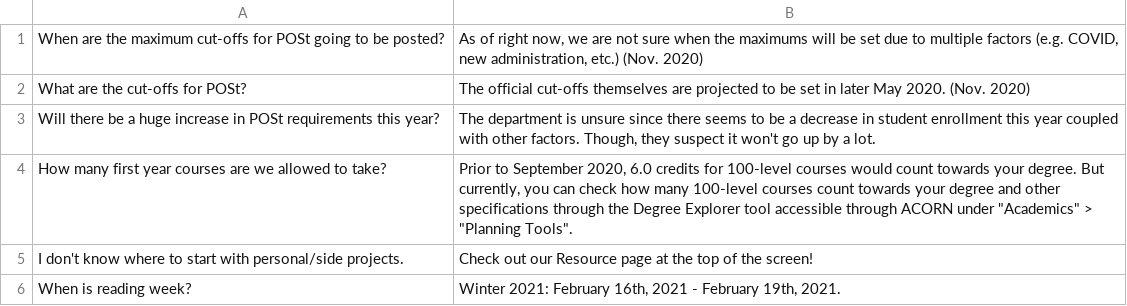
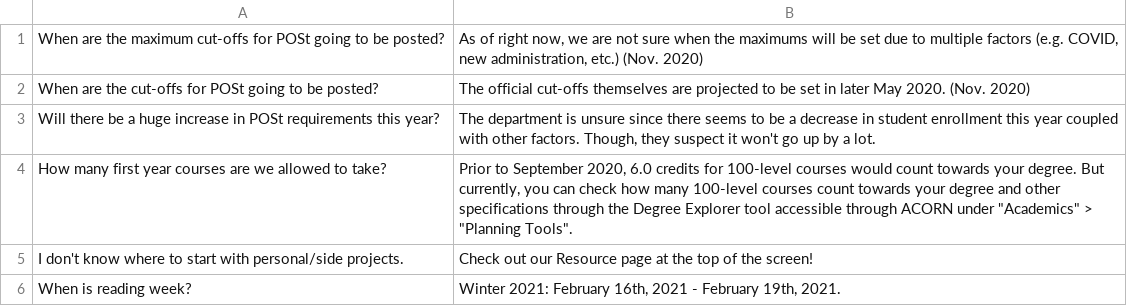
Before and after one commit to utm-cssc/faq, a CSV file: faq.csv, drawn as a sheet.

Commit message:
Update faq.csv

```diff
--- a/faq.csv
+++ b/faq.csv
@@ -1,3 +1,3 @@
 When are the maximum cut-offs for POSt going to be posted? | As of right now, we are not sure when the maximums will be set due to multiple factors (e.g. COVID, new administration, etc.) (Nov. 2020)
-What are the cut-offs for POSt? | The official cut-offs themselves are projected to be set in later May 2020. (Nov. 2020)
+When are the cut-offs for POSt going to be posted? | The official cut-offs themselves are projected to be set in later May 2020. (Nov. 2020)
 Will there be a huge increase in POSt requirements this year? | The department is unsure since there seems to be a decrease in student enrollment this year coupled with other factors. Though, they suspect it won't go up by a lot.
```
